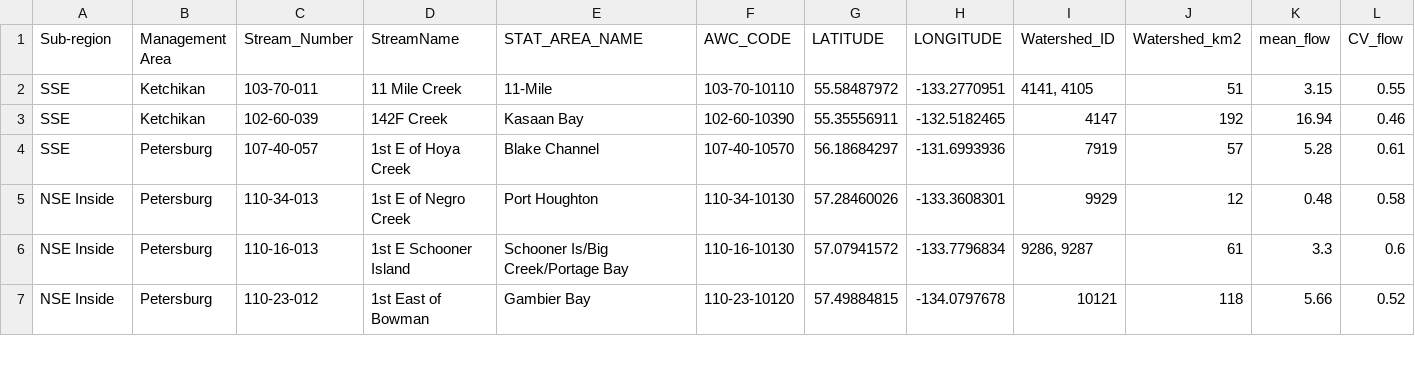
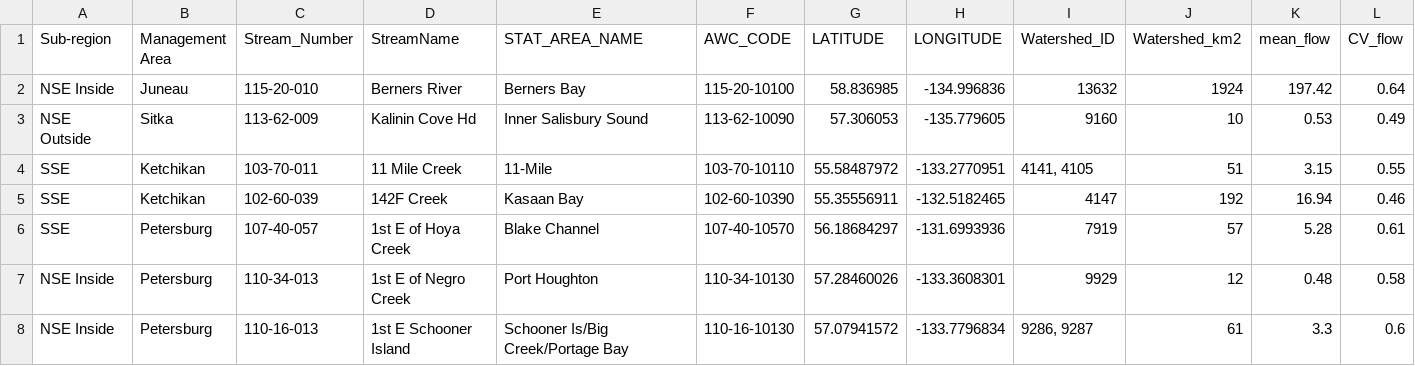
Before and after one commit to mkpayne18/Chp2_analysis, a CSV file: Data/Flow_dat_Chp2.csv, drawn as a sheet; only a part is shown; the shorter side is filled out with more unchanged rows; rows hold the shown columns only; the diff names each change by its address in the sheet, - before the commit and + after, or states it on an @@ line.

```diff
--- a/Data/Flow_dat_Chp2.csv
+++ b/Data/Flow_dat_Chp2.csv
+row 2: NSE Inside | Juneau | 115-20-010 | Berners River | Berners Bay | 115-20-10100 | 58.836985 | -134.996836 | 13632 | 1924 | 197.42 | 0.64
+row 3: NSE Outside | Sitka | 113-62-009 | Kalinin Cove Hd | Inner Salisbury Sound | 113-62-10090 | 57.306053 | -135.779605 | 9160 | 10 | 0.53 | 0.49
```
Also changed, not shown: Data/Chp2_StreamPoints.csv, Data/Cons_Abundance_Chp2.csv, 4 other files.
